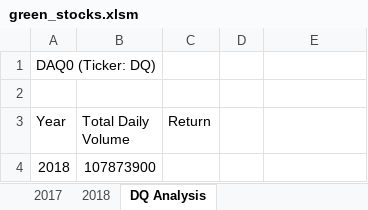
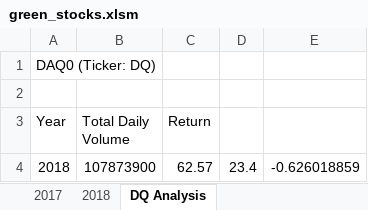
Before and after one commit to jackotaj/stock-analysis, an Excel workbook: green_stocks.xlsm, sheet DQ Analysis, drawn as a sheet; values as stored, in another font and other column widths than the file's, no borders; the diff names each change by its address in the sheet, - before the commit and + after, or states it on an @@ line.

Commit message:
Updated with 2018 Yearly Return
The code that was in our assignment did not work. I was getting an error message on the last line but TA Abrahim was able to help by first defining the startingPrice and endingPrice and then everything worked somehow. VBA glitch?

```diff
--- a/green_stocks.xlsm (sheet DQ Analysis)
+++ b/green_stocks.xlsm (sheet DQ Analysis)
-C4 (Return): (empty)
+C4 (Return): 62.57
-D4: (empty)
+D4: 23.4
-E4: (empty)
+E4: -0.626018859
```
Also changed, not shown: sheet 2018.
